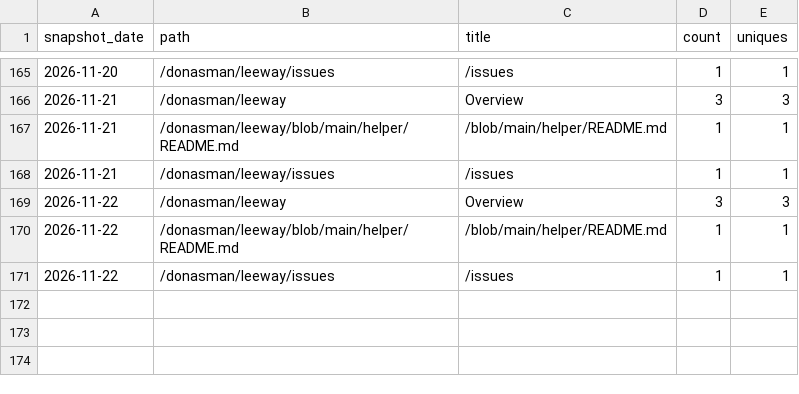
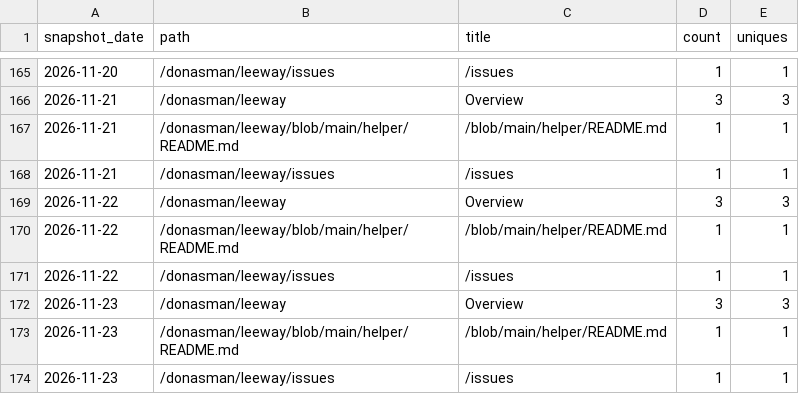
Before and after one commit to donasman/leeway, a CSV file: data/paths.csv, drawn as a sheet; only a part is shown, gaps mark what is left out.

```diff
--- a/data/paths.csv
+++ b/data/paths.csv
@@ -171 +171,4 @@ snapshot_date,path,title,count,uniques
 2026-11-22,/donasman/leeway/issues,/issues,1,1
+2026-11-23,/donasman/leeway,Overview,3,3
+2026-11-23,/donasman/leeway/blob/main/helper/README.md,/blob/main/helper/README.md,1,1
+2026-11-23,/donasman/leeway/issues,/issues,1,1
```
Also changed, not shown: data/downloads.csv, data/referrers.csv, 2 other files.
